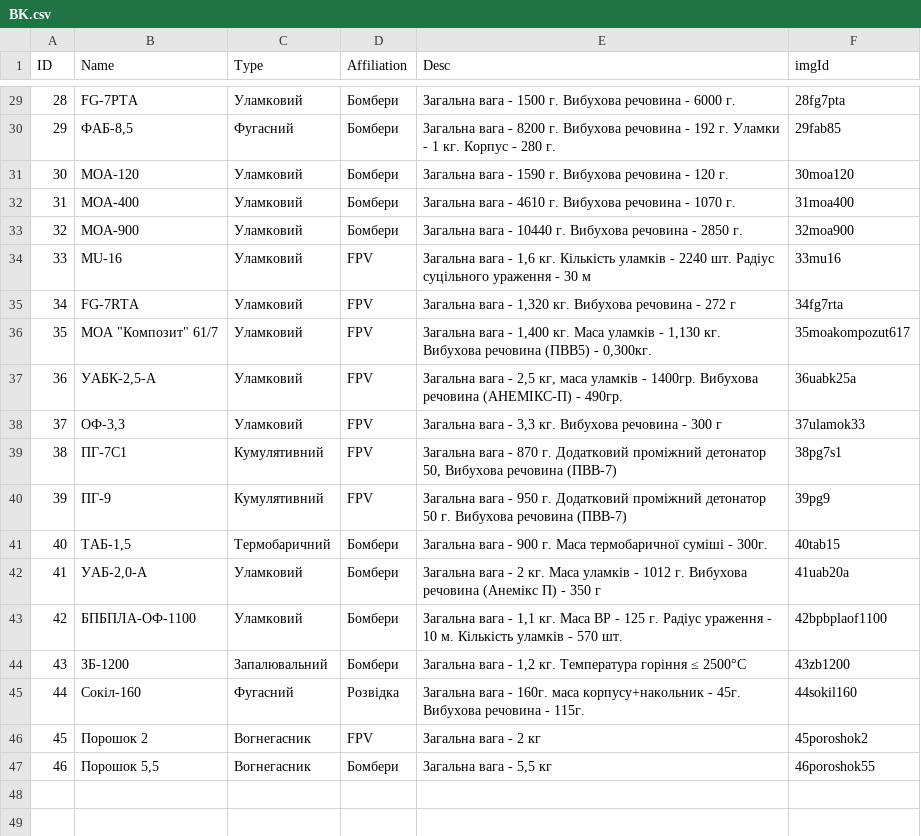
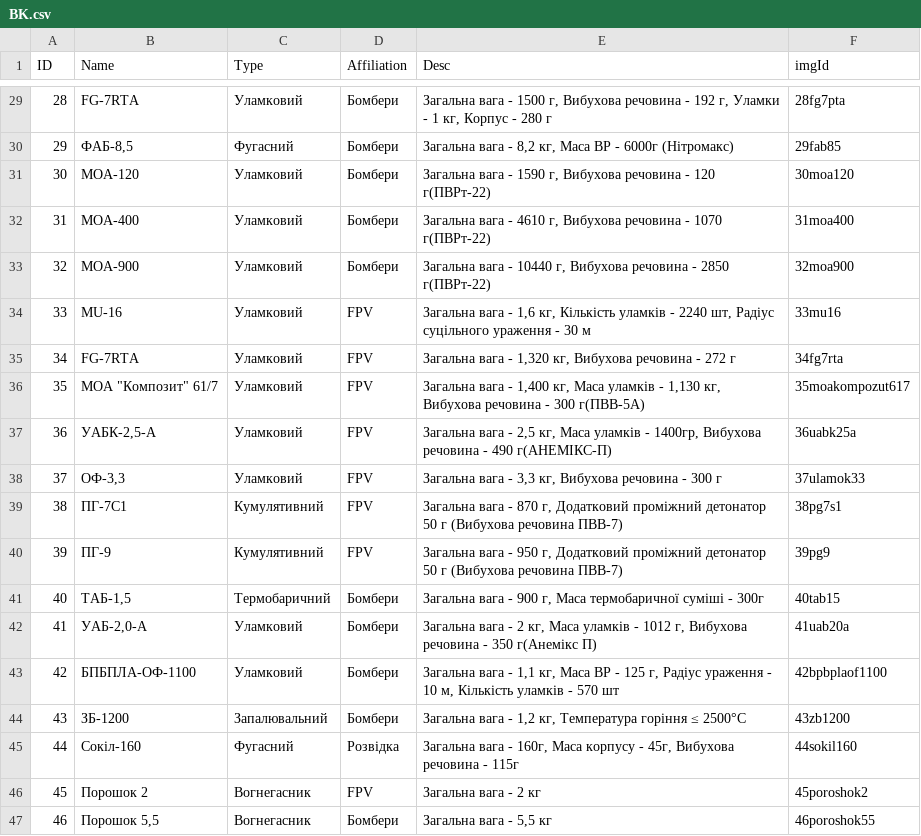
Before and after one commit to Tantsa98/tantsa98.github.io-mp125, a CSV file: data/BK.csv, drawn as a sheet; only a part is shown, gaps mark what is left out; the diff covers the shown part only.

```diff
--- a/data/BK.csv
+++ b/data/BK.csv
@@ -29,18 +29,18 @@ ID,Name,Type,Affiliation,Desc,imgId
-28,FG-7PTA,Уламковий,Бомбери,"Загальна вага - 1500 г. Вибухова речовина - 6000 г.",28fg7pta
-29,"ФАБ-8,5",Фугасний,Бомбери,"Загальна вага - 8200 г. Вибухова речовина - 192 г. Уламки - 1 кг. Корпус - 280 г.",29fab85
-30,МОА-120,Уламковий,Бомбери,"Загальна вага - 1590 г. Вибухова речовина - 120 г.",30moa120
-31,МОА-400,Уламковий,Бомбери,"Загальна вага - 4610 г. Вибухова речовина - 1070 г.",31moa400
-32,МОА-900,Уламковий,Бомбери,"Загальна вага - 10440 г. Вибухова речовина - 2850 г.",32moa900
-33,MU-16,Уламковий,FPV,"Загальна вага - 1,6 кг. Кількість уламків - 2240 шт. Радіус суцільного ураження - 30 м",33mu16
-34,FG-7RTA,Уламковий,FPV,"Загальна вага - 1,320 кг. Вибухова речовина - 272 г",34fg7rta
-35,МОА "Композит" 61/7,Уламковий,FPV,"Загальна вага  - 1,400 кг. Маса уламків - 1,130 кг. Вибухова речовина (ПВВ5) - 0,300кг.",35moakompozut617
-36,"УАБК-2,5-А",Уламковий,FPV,"Загальна вага - 2,5 кг, маса уламків - 1400гр. Вибухова речовина (АНЕМІКС-П) - 490гр.",36uabk25a
-37,"ОФ-3,3",Уламковий,FPV,"Загальна вага - 3,3 кг. Вибухова речовина - 300 г",37ulamok33
-38,ПГ-7С1,Кумулятивний,FPV,"Загальна вага - 870 г. Додатковий проміжний детонатор 50, Вибухова речовина (ПВВ-7)",38pg7s1
-39,ПГ-9,Кумулятивний,FPV,"Загальна вага - 950 г. Додатковий проміжний детонатор 50 г. Вибухова речовина (ПВВ-7)",39pg9
-40,"ТАБ-1,5",Термобаричний,Бомбери,"Загальна вага - 900 г. Маса термобаричної суміші - 300г.",40tab15
-41,"УАБ-2,0-А",Уламковий,Бомбери,"Загальна вага - 2 кг. Маса уламків - 1012 г. Вибухова речовина (Анемікс П) - 350 г",41uab20a
-42,БПБПЛА-ОФ-1100,Уламковий,Бомбери,"Загальна вага - 1,1 кг. Маса ВР - 125 г. Радіус ураження - 10 м. Кількість уламків - 570 шт.",42bpbplaof1100
-43,ЗБ-1200,Запалювальний,Бомбери,"Загальна вага - 1,2 кг. Температура горіння ≤ 2500°С",43zb1200
-44,Сокіл-160,Фугасний,Розвідка,"Загальна вага - 160г. маса корпусу+накольник - 45г. Вибухова речовина - 115г.",44sokil160
+28,FG-7RTA,Уламковий,Бомбери,"Загальна вага - 1500 г, Вибухова речовина - 192 г, Уламки - 1 кг, Корпус - 280 г",28fg7pta
+29,"ФАБ-8,5",Фугасний,Бомбери,"Загальна вага - 8,2 кг, Маса ВР - 6000г (Нітромакс) ",29fab85
+30,МОА-120,Уламковий,Бомбери,"Загальна вага - 1590 г, Вибухова речовина - 120 г(ПВРт-22)",30moa120
+31,МОА-400,Уламковий,Бомбери,"Загальна вага - 4610 г, Вибухова речовина - 1070 г(ПВРт-22)",31moa400
+32,МОА-900,Уламковий,Бомбери,"Загальна вага - 10440 г, Вибухова речовина - 2850 г(ПВРт-22)",32moa900
+33,MU-16,Уламковий,FPV,"Загальна вага - 1,6 кг, Кількість уламків - 2240 шт, Радіус суцільного ураження - 30 м",33mu16
+34,FG-7RTA,Уламковий,FPV,"Загальна вага - 1,320 кг, Вибухова речовина - 272 г",34fg7rta
+35,МОА "Композит" 61/7,Уламковий,FPV,"Загальна вага  - 1,400 кг, Маса уламків - 1,130 кг, Вибухова речовина - 300 г(ПВВ-5А)",35moakompozut617
+36,"УАБК-2,5-А",Уламковий,FPV,"Загальна вага - 2,5 кг, Маса уламків - 1400гр, Вибухова речовина - 490 г(АНЕМІКС-П)",36uabk25a
+37,"ОФ-3,3",Уламковий,FPV,"Загальна вага - 3,3 кг, Вибухова речовина - 300 г",37ulamok33
+38,ПГ-7С1,Кумулятивний,FPV,"Загальна вага - 870 г, Додатковий проміжний детонатор 50 г (Вибухова речовина ПВВ-7)",38pg7s1
+39,ПГ-9,Кумулятивний,FPV,"Загальна вага - 950 г, Додатковий проміжний детонатор 50 г (Вибухова речовина ПВВ-7)",39pg9
+40,"ТАБ-1,5",Термобаричний,Бомбери,"Загальна вага - 900 г, Маса термобаричної суміші - 300г",40tab15
+41,"УАБ-2,0-А",Уламковий,Бомбери,"Загальна вага - 2 кг, Маса уламків - 1012 г, Вибухова речовина - 350 г(Анемікс П)",41uab20a
+42,БПБПЛА-ОФ-1100,Уламковий,Бомбери,"Загальна вага - 1,1 кг, Маса ВР - 125 г, Радіус ураження - 10 м, Кількість уламків - 570 шт",42bpbplaof1100
+43,ЗБ-1200,Запалювальний,Бомбери,"Загальна вага - 1,2 кг, Температура горіння ≤ 2500°С",43zb1200
+44,Сокіл-160,Фугасний,Розвідка,"Загальна вага - 160г, Маса корпусу - 45г, Вибухова речовина - 115г",44sokil160
 45,Порошок 2,Вогнегасник,FPV,"Загальна вага - 2 кг",45poroshok2
```
Also changed, not shown: 26 edited cells elsewhere in this file.
